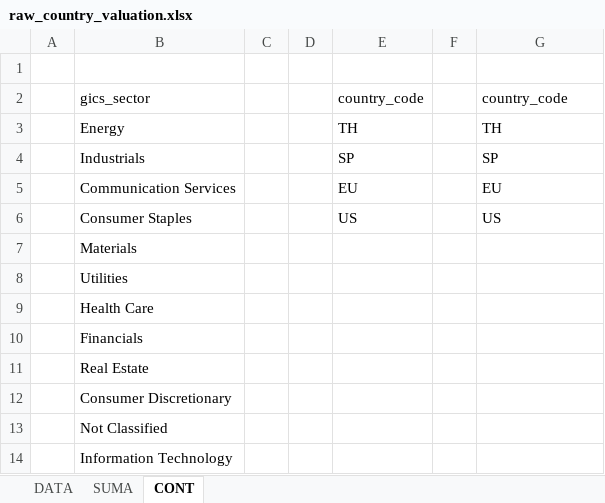
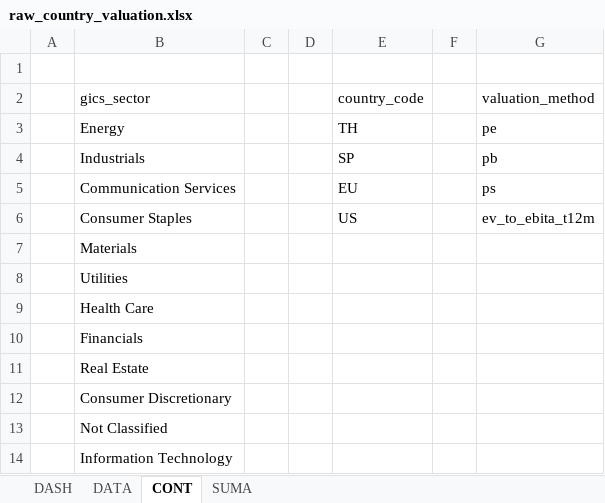
Before and after one commit to mai1999nguyen/Valuation, an Excel workbook: data/raw_country_valuation.xlsx, sheet CONT, drawn as a sheet; values as stored, in another font and other column widths than the file's, no borders; the diff names each change by its address in the sheet, - before the commit and + after, or states it on an @@ line.

```diff
--- a/data/raw_country_valuation.xlsx (sheet CONT)
+++ b/data/raw_country_valuation.xlsx (sheet CONT)
+sheet tab: DASH
@@ sheet tab order changed: DASH | DATA | CONT | SUMA @@
-G2: country_code
+G2: valuation_method
-G3 (valuation_method): TH
+G3 (valuation_method): pe
-G4 (valuation_method): SP
+G4 (valuation_method): pb
-G5 (valuation_method): EU
+G5 (valuation_method): ps
-G6 (valuation_method): US
+G6 (valuation_method): ev_to_ebita_t12m
```
Also changed, not shown: sheet DATA, sheet SUMA, formulas that keep their value, hidden cells, charts or pictures.
